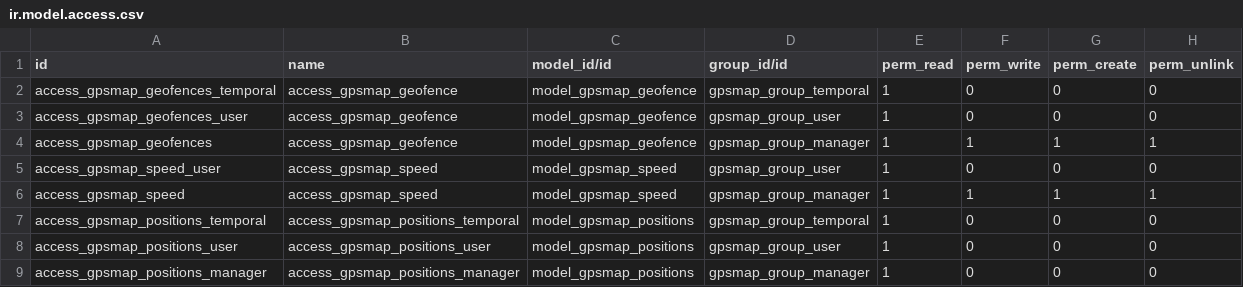
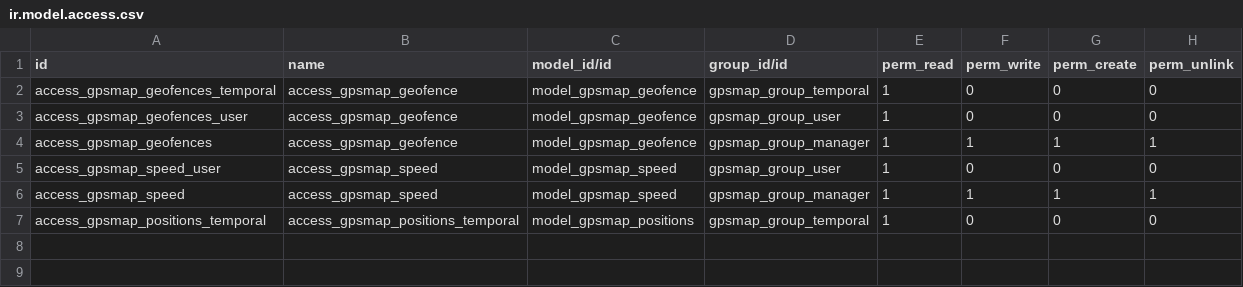
Before and after one commit to eduardovizcaino/gpsmap_solesgps, a CSV file: gpsmap/security/ir.model.access.csv, drawn as a sheet.

Commit message:
Update

```diff
--- a/gpsmap/security/ir.model.access.csv
+++ b/gpsmap/security/ir.model.access.csv
@@ -7,3 +7 @@ access_gpsmap_speed,access_gpsmap_speed,model_gpsmap_speed,gpsmap_group_manager,
 access_gpsmap_positions_temporal,access_gpsmap_positions_temporal,model_gpsmap_positions,gpsmap_group_temporal,1,0,0,0
-access_gpsmap_positions_user,access_gpsmap_positions_user,model_gpsmap_positions,gpsmap_group_user,1,0,0,0
-access_gpsmap_positions_manager,access_gpsmap_positions_manager,model_gpsmap_positions,gpsmap_group_manager,1,0,0,0
```
